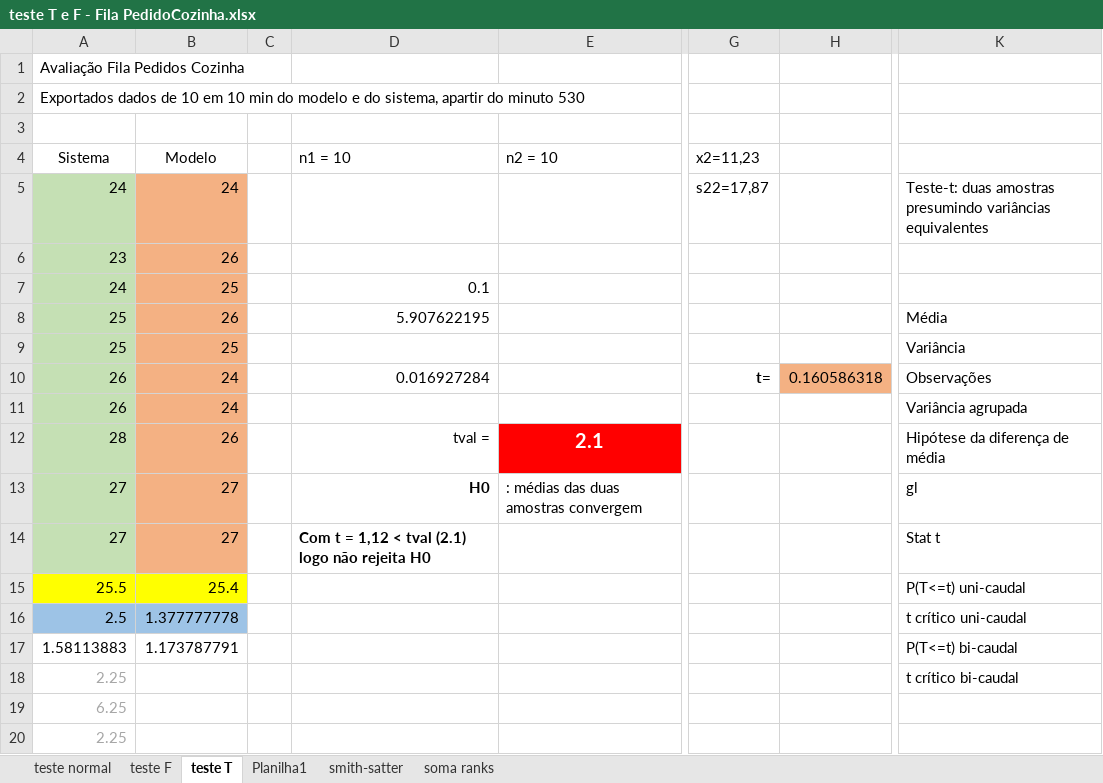
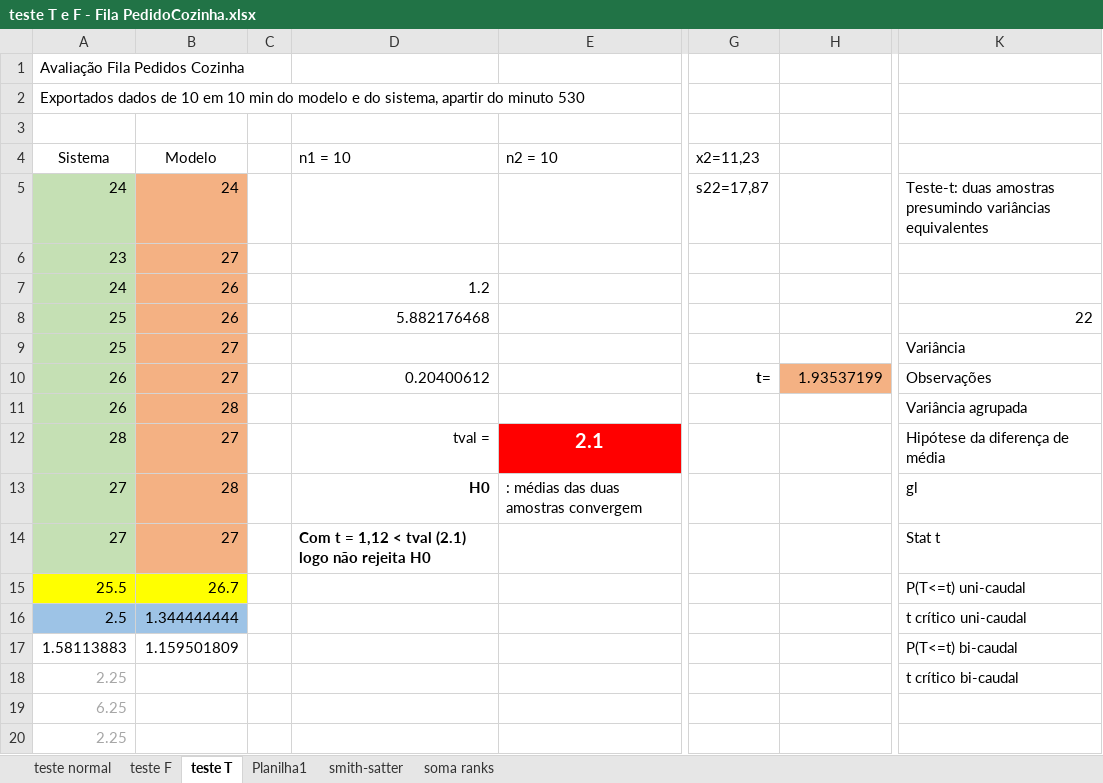
Before and after one commit to Jefh-Graduacao/sms-engine-simulacao, an Excel workbook: Validações Restaurante Sem Garçom/teste T e F - Fila PedidoCozinha.xlsx, sheet teste T, drawn as a sheet; only a part is shown, gaps mark what is left out; values as stored, in another font and other column widths than the file's, no borders; charts and pictures not drawn; the diff names each change by its address in the sheet, - before the commit and + after, or states it on an @@ line.

```diff
--- a/Validações Restaurante Sem Garçom/teste T e F - Fila PedidoCozinha.xlsx (sheet teste T)
+++ b/Validações Restaurante Sem Garçom/teste T e F - Fila PedidoCozinha.xlsx (sheet teste T)
-B6 (Modelo): 26
+B6 (Modelo): 27
-B7 (Modelo): 25
+B7 (Modelo): 26
-D7 (n1 = 10): 0.1
+D7 (n1 = 10): 1.2
-D8 (n1 = 10): 5.907622195
+D8 (n1 = 10): 5.882176468
-K8: Média
+K8: 22
-B9 (Modelo): 25
+B9 (Modelo): 27
-B10 (Modelo): 24
+B10 (Modelo): 27
-D10 (n1 = 10): 0.016927284
+D10 (n1 = 10): 0.20400612
-H10: 0.160586318
+H10: 1.93537199
-B11 (Modelo): 24
+B11 (Modelo): 28
-B12 (Modelo): 26
+B12 (Modelo): 27
-B13 (Modelo): 27
+B13 (Modelo): 28
-B15 (Modelo): 25.4
+B15 (Modelo): 26.7
-B16 (Modelo): 1.377777778
+B16 (Modelo): 1.344444444
-B17 (Modelo): 1.173787791
+B17 (Modelo): 1.159501809
```
Also changed, not shown: sheet smith-satter, sheet teste F, Validações Restaurante Sem Garçom/teste T e F - Fila Balcao.xlsx, Validações Restaurante Sem Garçom/teste T e F - Fila Cx1.xlsx, 8 other files.
